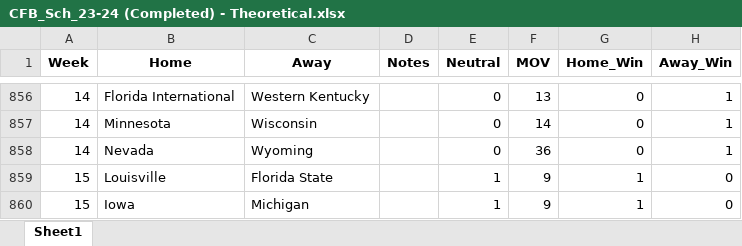
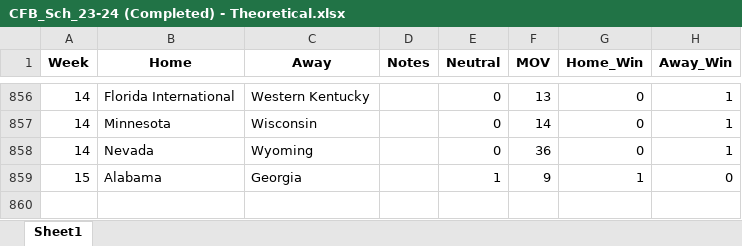
Before and after one commit to beckettsanderson/CFP-Simulator, an Excel workbook: Input Data/Update Elo/CFB_Sch_23-24 (Completed) - Theoretical.xlsx, sheet Sheet1, drawn as a sheet; only a part is shown, gaps mark what is left out; values as stored, in another font and other column widths than the file's, no borders; the diff names each change by its address in the sheet, - before the commit and + after, or states it on an @@ line.

Commit message:
Custom Alabama scenario

```diff
--- a/Input Data/Update Elo/CFB_Sch_23-24 (Completed) - Theoretical.xlsx (sheet Sheet1)
+++ b/Input Data/Update Elo/CFB_Sch_23-24 (Completed) - Theoretical.xlsx (sheet Sheet1)
-B859 (Home): Louisville
+B859 (Home): Alabama
-C859 (Away): Florida State
+C859 (Away): Georgia
-row 860: 15 | Iowa | Michigan |  | 1 | 9 | 1 | 0
```
Also changed, not shown: Input Data/Update Elo/Elo By Year.xlsx, 3 other files.
